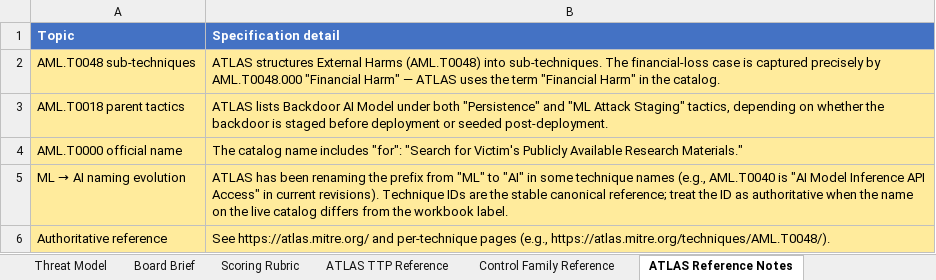
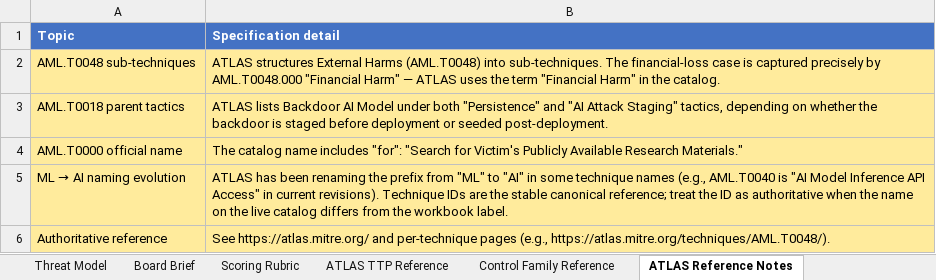
Before and after one commit to udacity/ai-sec-eng-c4-cd15150-sohbet-exercises, an Excel workbook: 03_ai-threat-modeling-mitre-atlas/exercises/solution/threat_model.xlsx, sheet ATLAS Reference Notes, drawn as a sheet; values as stored, in another font and other column widths than the file's, no borders; the diff names each change by its address in the sheet, - before the commit and + after, or states it on an @@ line.

```diff
--- a/03_ai-threat-modeling-mitre-atlas/exercises/solution/threat_model.xlsx (sheet ATLAS Reference Notes)
+++ b/03_ai-threat-modeling-mitre-atlas/exercises/solution/threat_model.xlsx (sheet ATLAS Reference Notes)
-B3 (Specification detail): …"Persistence" and "ML Attack Staging"…
+B3 (Specification detail): …"Persistence" and "AI Attack Staging"…
```
Also changed, not shown: sheet ATLAS TTP Reference, 03_ai-threat-modeling-mitre-atlas/demo/threat_model_demo.xlsx, 03_ai-threat-modeling-mitre-atlas/exercises/starter/threat_model_starter.xlsx, 4 other files.
